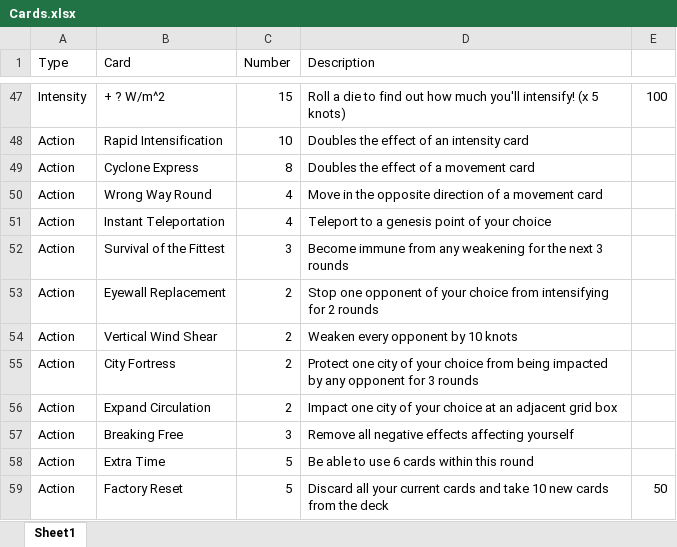
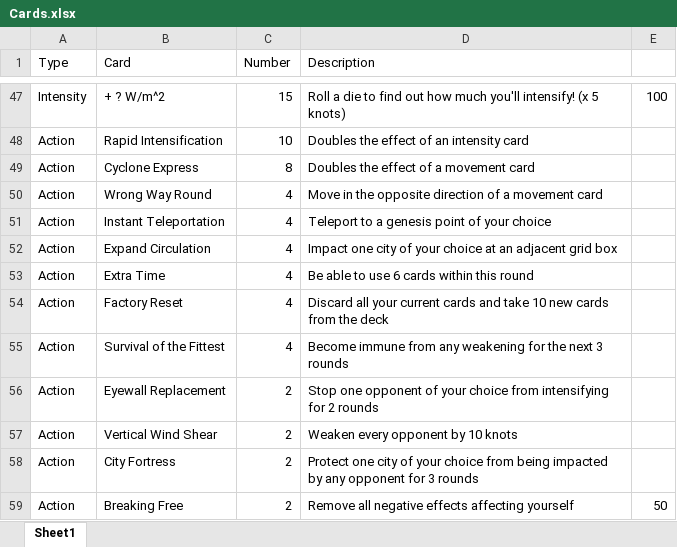
Before and after one commit to Luigi728/The_Ultimate_Storm, an Excel workbook: Cards.xlsx, sheet Sheet1, drawn as a sheet; only a part is shown, gaps mark what is left out; values as stored, in another font and other column widths than the file's, no borders; removed rows and columns are numbered as before the commit, all else as after; the diff names each change by its address in the sheet, - before the commit and + after, or states it on an @@ line.

```diff
--- a/Cards.xlsx (sheet Sheet1)
+++ b/Cards.xlsx (sheet Sheet1)
+row 52: Action | Expand Circulation | 4 | Impact one city of your choice at an adjacent grid box
+row 53: Action | Extra Time | 4 | Be able to use 6 cards within this round
+row 54: Action | Factory Reset | 4 | Discard all your current cards and take 10 new cards from the deck
-C55 (Number): 3
+C55 (Number): 4
-row 56: Action | Expand Circulation | 2 | Impact one city of your choice at an adjacent grid box
-C59 (Number): 3
+C59 (Number): 2
-E59: (empty)
+E59: 50
-row 58: Action | Extra Time | 5 | Be able to use 6 cards within this round
-row 59: Action | Factory Reset | 5 | Discard all your current cards and take 10 new cards from the deck | 50
```
Also changed, not shown: 4 other files.
